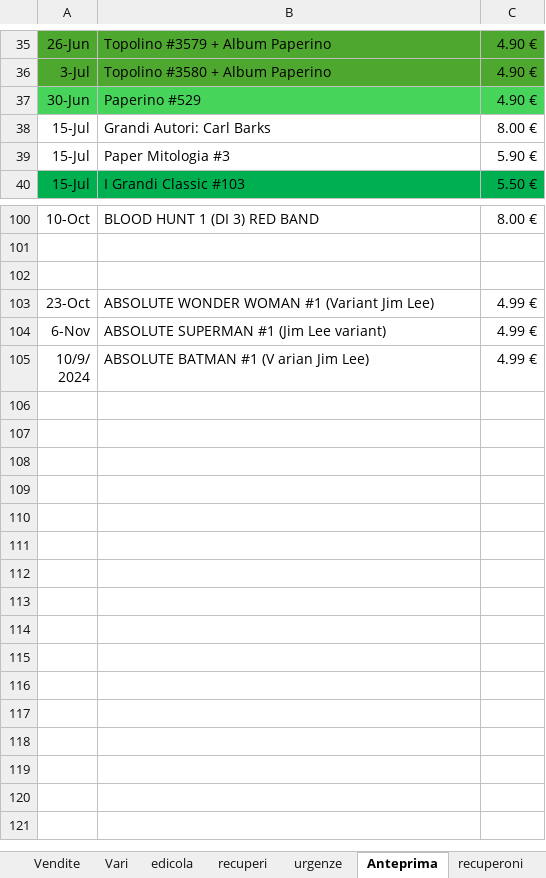
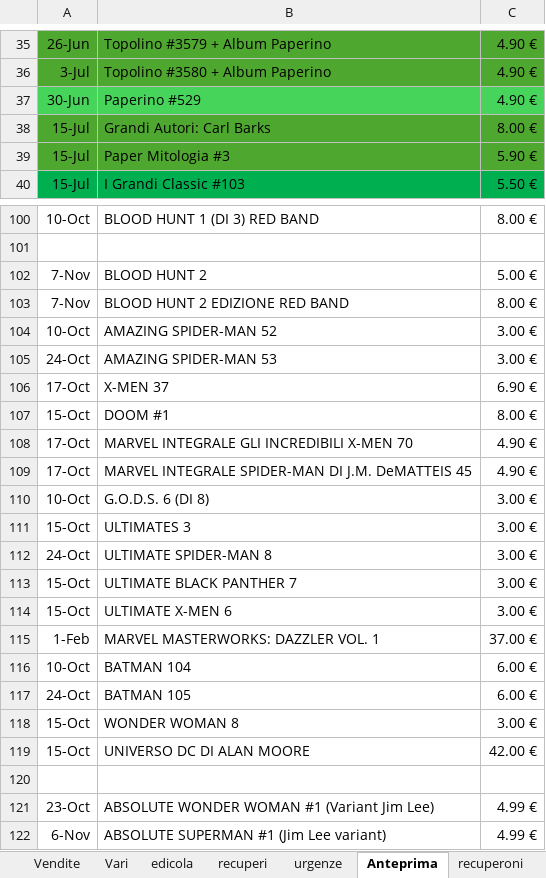
Before and after one commit to sorrentmutie/repoprivatafumetti, an Excel workbook: 00 - Acquisti.xlsx, sheet Anteprima, drawn as a sheet; only a part is shown, gaps mark what is left out; the shorter side is filled out with more unchanged rows; values as stored, in another font and other column widths than the file's, no borders; the diff names each change by its address in the sheet, - before the commit and + after, or states it on an @@ line.

Commit message:
anteprima 396

```diff
--- a/00 - Acquisti.xlsx (sheet Anteprima)
+++ b/00 - Acquisti.xlsx (sheet Anteprima)
-A38:C39 fill: none
+A38:C39 fill: #4EA72E
+row 102: 7-Nov | BLOOD HUNT 2 | 5.00 €
+row 103: 7-Nov | BLOOD HUNT 2 EDIZIONE RED BAND | 8.00 €
+row 104: 10-Oct | AMAZING SPIDER-MAN 52 | 3.00 €
+row 105: 24-Oct | AMAZING SPIDER-MAN 53 | 3.00 €
+row 106: 17-Oct | X-MEN 37 | 6.90 €
+row 107: 15-Oct | DOOM #1 | 8.00 €
+row 108: 17-Oct | MARVEL INTEGRALE GLI INCREDIBILI X-MEN 70 | 4.90 €
+row 109: 17-Oct | MARVEL INTEGRALE SPIDER-MAN DI J.M. DeMATTEIS 45 | 4.90 €
+row 110: 10-Oct | G.O.D.S. 6 (DI 8) | 3.00 €
+row 111: 15-Oct | ULTIMATES 3 | 3.00 €
+row 112: 24-Oct | ULTIMATE SPIDER-MAN 8 | 3.00 €
+row 113: 15-Oct | ULTIMATE BLACK PANTHER 7 | 3.00 €
+row 114: 15-Oct | ULTIMATE X-MEN 6 | 3.00 €
+row 115: 1-Feb | MARVEL MASTERWORKS: DAZZLER VOL. 1 | 37.00 €
+row 116: 10-Oct | BATMAN 104 | 6.00 €
+row 117: 24-Oct | BATMAN 105 | 6.00 €
+row 118: 15-Oct | WONDER WOMAN 8 | 3.00 €
+row 119: 15-Oct | UNIVERSO DC DI ALAN MOORE | 42.00 €
```
Also changed, not shown: other sheet tabs.
